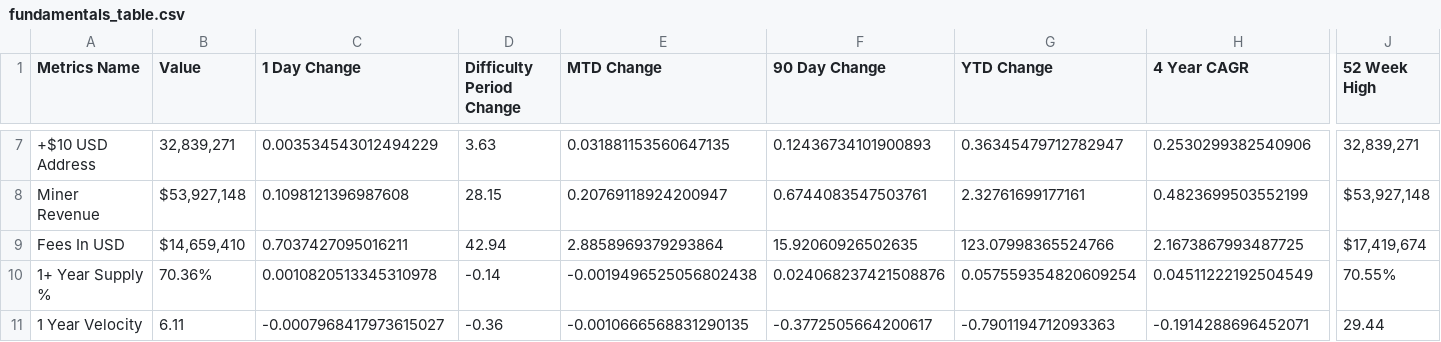
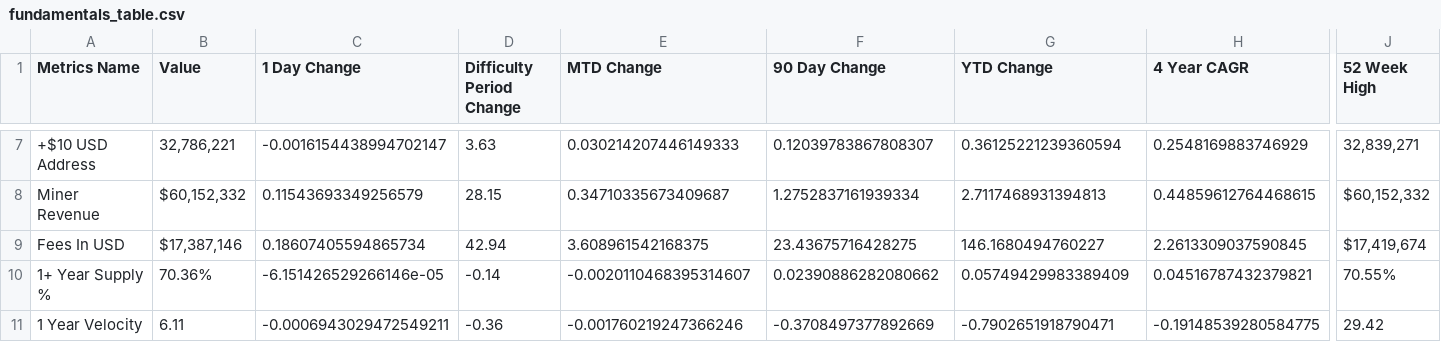
Before and after one commit to SecretSatoshis/Bitcoin-Difficulty-Report, a CSV file: fundamentals_table.csv, drawn as a sheet; only a part is shown, gaps mark what is left out; the diff covers the shown part only; the diff names each change by its address in the sheet, - before the commit and + after, or states it on an @@ line.

```diff
--- a/fundamentals_table.csv
+++ b/fundamentals_table.csv
-B7 (Value): 32,839,271
+B7 (Value): 32,786,221
-C7 (1 Day Change): 0.003534543012494229
+C7 (1 Day Change): -0.0016154438994702147
-E7 (MTD Change): 0.031881153560647135
+E7 (MTD Change): 0.030214207446149333
-F7 (90 Day Change): 0.12436734101900893
+F7 (90 Day Change): 0.12039783867808307
-G7 (YTD Change): 0.36345479712782947
+G7 (YTD Change): 0.36125221239360594
-H7 (4 Year CAGR): 0.2530299382540906
+H7 (4 Year CAGR): 0.2548169883746929
-B8 (Value): $53,927,148
+B8 (Value): $60,152,332
-C8 (1 Day Change): 0.1098121396987608
+C8 (1 Day Change): 0.11543693349256579
-E8 (MTD Change): 0.20769118924200947
+E8 (MTD Change): 0.34710335673409687
-F8 (90 Day Change): 0.6744083547503761
+F8 (90 Day Change): 1.2752837161939334
-G8 (YTD Change): 2.32761699177161
+G8 (YTD Change): 2.7117468931394813
-H8 (4 Year CAGR): 0.4823699503552199
+H8 (4 Year CAGR): 0.44859612764468615
-J8 (52 Week High): $53,927,148
+J8 (52 Week High): $60,152,332
-B9 (Value): $14,659,410
+B9 (Value): $17,387,146
-C9 (1 Day Change): 0.7037427095016211
+C9 (1 Day Change): 0.18607405594865734
-E9 (MTD Change): 2.8858969379293864
+E9 (MTD Change): 3.608961542168375
-F9 (90 Day Change): 15.92060926502635
+F9 (90 Day Change): 23.43675716428275
-G9 (YTD Change): 123.07998365524766
+G9 (YTD Change): 146.1680494760227
-H9 (4 Year CAGR): 2.1673867993487725
+H9 (4 Year CAGR): 2.2613309037590845
-C10 (1 Day Change): 0.0010820513345310978
+C10 (1 Day Change): -6.151426529266146e-05
-E10 (MTD Change): -0.0019496525056802438
+E10 (MTD Change): -0.0020110468395314607
-F10 (90 Day Change): 0.024068237421508876
+F10 (90 Day Change): 0.02390886282080662
-G10 (YTD Change): 0.057559354820609254
+G10 (YTD Change): 0.05749429983389409
-H10 (4 Year CAGR): 0.04511222192504549
+H10 (4 Year CAGR): 0.04516787432379821
-C11 (1 Day Change): -0.0007968417973615027
+C11 (1 Day Change): -0.0006943029472549211
-E11 (MTD Change): -0.0010666568831290135
+E11 (MTD Change): -0.001760219247366246
-F11 (90 Day Change): -0.3772505664200617
+F11 (90 Day Change): -0.3708497377892669
-G11 (YTD Change): -0.7901194712093363
+G11 (YTD Change): -0.7902651918790471
-H11 (4 Year CAGR): -0.1914288696452071
+H11 (4 Year CAGR): -0.19148539280584775
-J11 (52 Week High): 29.44
+J11 (52 Week High): 29.42
```
Also changed, not shown: 30 edited cells elsewhere in this file, difficulty_table.csv, performance_table.csv, 2 other files.
